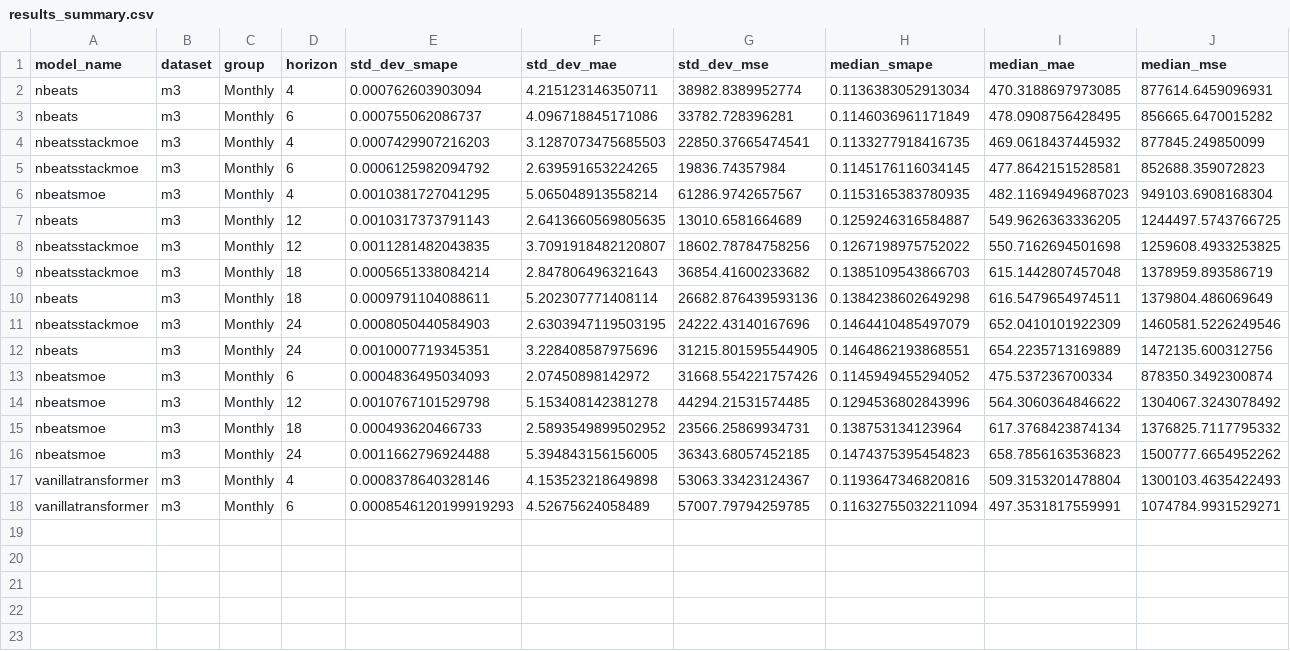
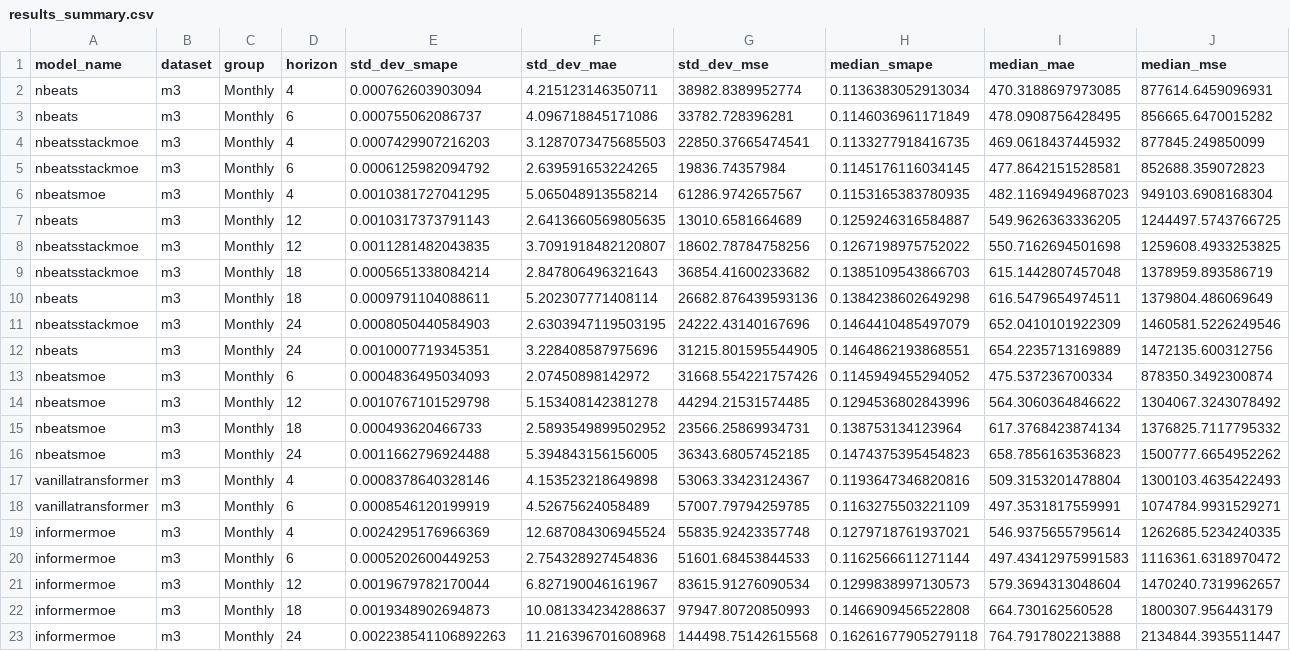
Before and after one commit to zaai-ai/mixture_of_experts_time_series, a CSV file: results_summary.csv, drawn as a sheet.

Commit message:
informermoe

```diff
--- a/results_summary.csv
+++ b/results_summary.csv
@@ -17,2 +17,7 @@ nbeatsmoe,m3,Monthly,24,0.0011662796924488,5.394843156156005,36343.68057452185,0
 vanillatransformer,m3,Monthly,4,0.0008378640328146,4.153523218649898,53063.33423124367,0.1193647346820816,509.3153201478804,1300103.4635422493
-vanillatransformer,m3,Monthly,6,0.0008546120199919293,4.52675624058489,57007.79794259785,0.11632755032211094,497.3531817559991,1074784.9931529271
+vanillatransformer,m3,Monthly,6,0.0008546120199919,4.52675624058489,57007.79794259785,0.1163275503221109,497.3531817559991,1074784.9931529271
+informermoe,m3,Monthly,4,0.0024295176966369,12.687084306945524,55835.92423357748,0.1279718761937021,546.9375655795614,1262685.5234240335
+informermoe,m3,Monthly,6,0.0005202600449253,2.754328927454836,51601.68453844533,0.1162566611271144,497.43412975991583,1116361.6318970472
+informermoe,m3,Monthly,12,0.0019679782170044,6.827190046161967,83615.91276090534,0.1299838997130573,579.3694313048604,1470240.7319962657
+informermoe,m3,Monthly,18,0.0019348902694873,10.081334234288637,97947.80720850993,0.1466909456522808,664.730162560528,1800307.956443179
+informermoe,m3,Monthly,24,0.002238541106892263,11.216396701608968,144498.75142615568,0.16261677905279118,764.7917802213888,2134844.3935511447
```
Also changed, not shown: 2 other files.
